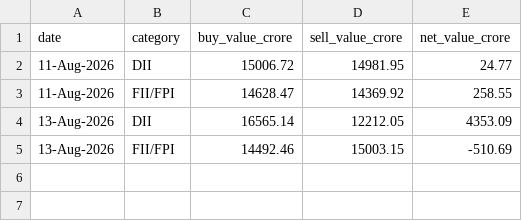
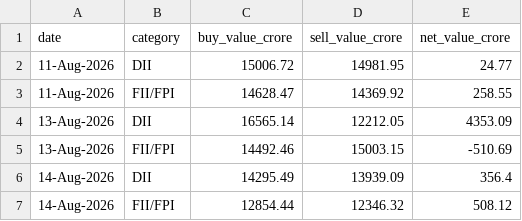
Before and after one commit to NitinSivach/nifty-rotation, a CSV file: data/fii_dii_flows.csv, drawn as a sheet.

```diff
--- a/data/fii_dii_flows.csv
+++ b/data/fii_dii_flows.csv
@@ -5 +5,3 @@ date,category,buy_value_crore,sell_value_crore,net_value_crore
 13-Aug-2026,FII/FPI,14492.46,15003.15,-510.69
+14-Aug-2026,DII,14295.49,13939.09,356.4
+14-Aug-2026,FII/FPI,12854.44,12346.32,508.12
```
